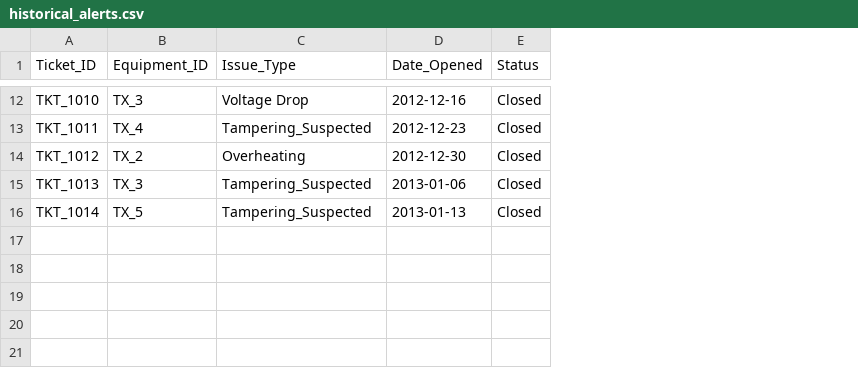
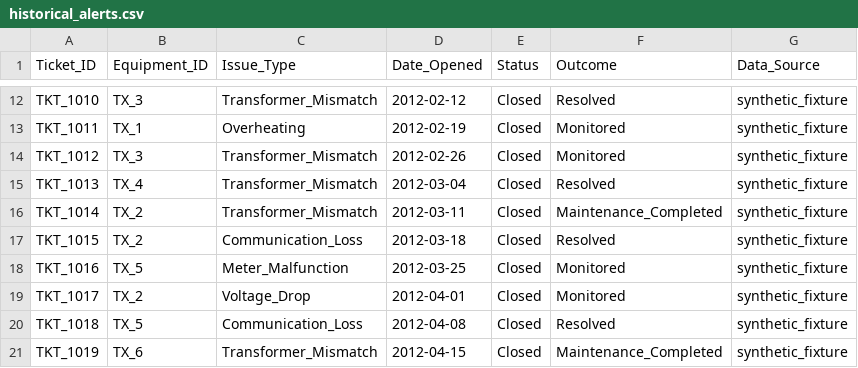
Before and after one commit to AbdelRahman-Takroury/MeterDetective, a CSV file: historical_alerts.csv, drawn as a sheet; only a part is shown, gaps mark what is left out; the diff covers the shown part only; the diff names each change by its address in the sheet, - before the commit and + after, or states it on an @@ line.

```diff
--- a/historical_alerts.csv
+++ b/historical_alerts.csv
+column F (Outcome), rows 12-16: Resolved | Monitored | Monitored | Resolved | Maintenance_Completed
+column G (Data_Source), rows 12-16: all synthetic_fixture
-C12 (Issue_Type): Voltage Drop
+C12 (Issue_Type): Transformer_Mismatch
-D12 (Date_Opened): 2012-12-16
+D12 (Date_Opened): 2012-02-12
-B13 (Equipment_ID): TX_4
+B13 (Equipment_ID): TX_1
-C13 (Issue_Type): Tampering_Suspected
+C13 (Issue_Type): Overheating
-D13 (Date_Opened): 2012-12-23
+D13 (Date_Opened): 2012-02-19
-B14 (Equipment_ID): TX_2
+B14 (Equipment_ID): TX_3
-C14 (Issue_Type): Overheating
+C14 (Issue_Type): Transformer_Mismatch
-D14 (Date_Opened): 2012-12-30
+D14 (Date_Opened): 2012-02-26
-B15 (Equipment_ID): TX_3
+B15 (Equipment_ID): TX_4
-C15:C16 (Issue_Type): Tampering_Suspected
+C15:C16 (Issue_Type): Transformer_Mismatch
-D15 (Date_Opened): 2013-01-06
+D15 (Date_Opened): 2012-03-04
-B16 (Equipment_ID): TX_5
+B16 (Equipment_ID): TX_2
-D16 (Date_Opened): 2013-01-13
+D16 (Date_Opened): 2012-03-11
+row 17: TKT_1015 | TX_2 | Communication_Loss | 2012-03-18 | Closed | Resolved | synthetic_fixture
+row 18: TKT_1016 | TX_5 | Meter_Malfunction | 2012-03-25 | Closed | Monitored | synthetic_fixture
+row 19: TKT_1017 | TX_2 | Voltage_Drop | 2012-04-01 | Closed | Monitored | synthetic_fixture
+row 20: TKT_1018 | TX_5 | Communication_Loss | 2012-04-08 | Closed | Resolved | synthetic_fixture
+row 21: TKT_1019 | TX_6 | Transformer_Mismatch | 2012-04-15 | Closed | Maintenance_Completed | synthetic_fixture
```
Also changed, not shown: 30 edited cells elsewhere in this file, customer_metadata.csv, topology.csv, 21 other files.
